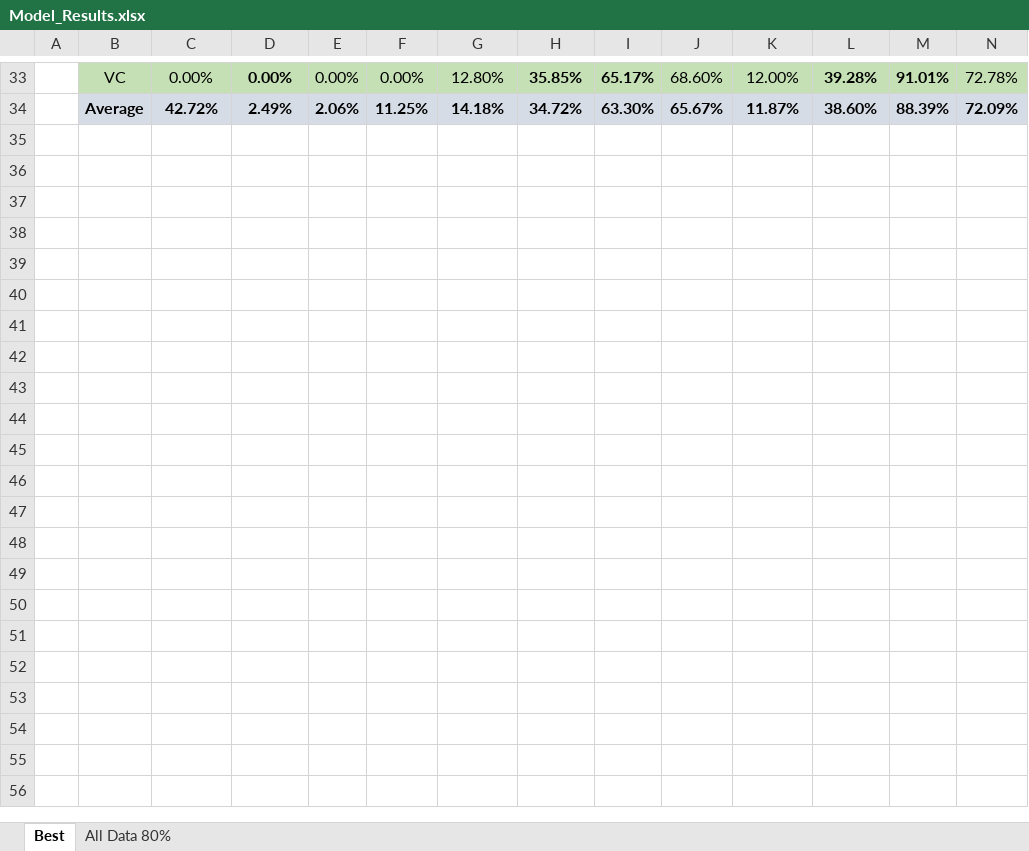
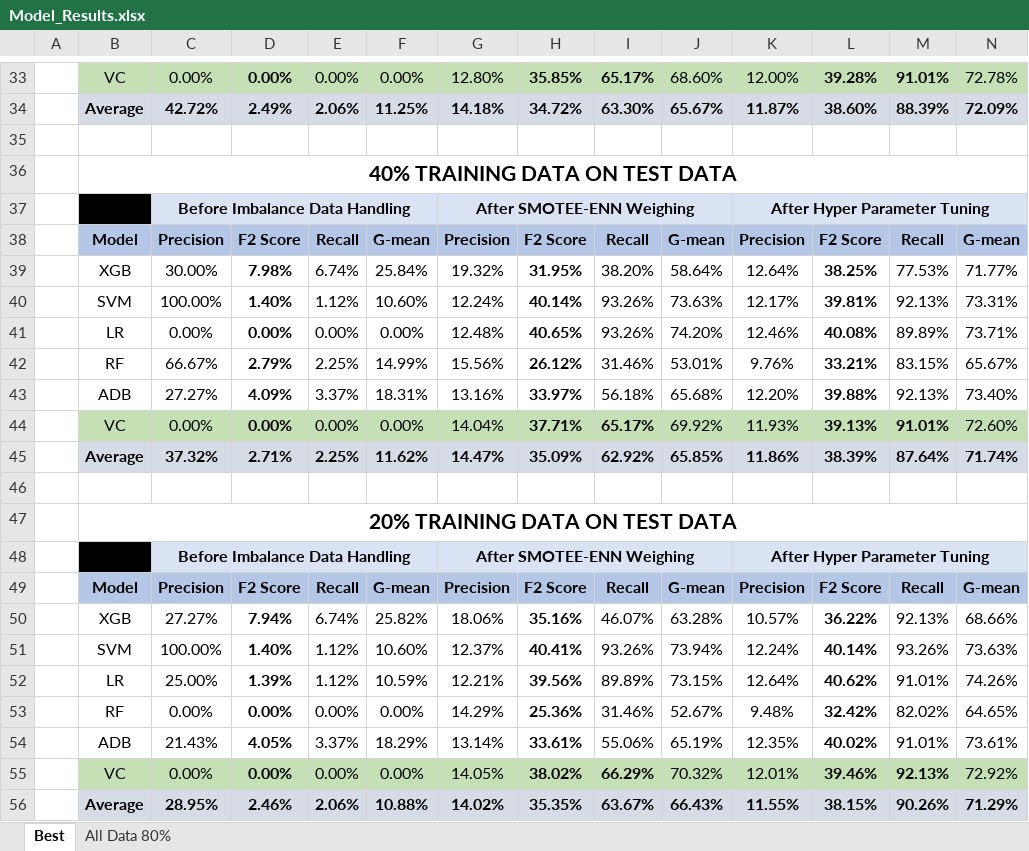
Before and after one commit to IzhakJames/FraudAnalytics, an Excel workbook: Model_Results.xlsx, sheet Best, drawn as a sheet; only a part is shown, gaps mark what is left out; values as stored, in another font and other column widths than the file's, no borders; rows hold the shown columns only; the diff covers the shown part only; the diff names each change by its address in the sheet, - before the commit and + after, or states it on an @@ line.

```diff
--- a/Model_Results.xlsx (sheet Best)
+++ b/Model_Results.xlsx (sheet Best)
+row 35: (empty)
+row 36:  | 40% TRAINING DATA ON TEST DATA
+row 37:  |  | Before Imbalance Data Handling |  |  |  | After SMOTEE-ENN Weighing |  |  |  | After Hyper Parameter Tuning
+row 38:  | Model | Precision | F2 Score | Recall | G-mean | Precision | F2 Score | Recall | G-mean | Precision | F2 Score | Recall | G-mean
+row 39:  | XGB | 30.00% | 7.98% | 6.74% | 25.84% | 19.32% | 31.95% | 38.20% | 58.64% | 12.64% | 38.25% | 77.53% | 71.77%
+row 40:  | SVM | 100.00% | 1.40% | 1.12% | 10.60% | 12.24% | 40.14% | 93.26% | 73.63% | 12.17% | 39.81% | 92.13% | 73.31%
+row 41:  | LR | 0.00% | 0.00% | 0.00% | 0.00% | 12.48% | 40.65% | 93.26% | 74.20% | 12.46% | 40.08% | 89.89% | 73.71%
+row 42:  | RF | 66.67% | 2.79% | 2.25% | 14.99% | 15.56% | 26.12% | 31.46% | 53.01% | 9.76% | 33.21% | 83.15% | 65.67%
+row 43:  | ADB | 27.27% | 4.09% | 3.37% | 18.31% | 13.16% | 33.97% | 56.18% | 65.68% | 12.20% | 39.88% | 92.13% | 73.40%
+row 44:  | VC | 0.00% | 0.00% | 0.00% | 0.00% | 14.04% | 37.71% | 65.17% | 69.92% | 11.93% | 39.13% | 91.01% | 72.60%
+row 45:  | Average | 37.32% | 2.71% | 2.25% | 11.62% | 14.47% | 35.09% | 62.92% | 65.85% | 11.86% | 38.39% | 87.64% | 71.74%
+row 46: (empty)
+row 47:  | 20% TRAINING DATA ON TEST DATA
+row 48:  |  | Before Imbalance Data Handling |  |  |  | After SMOTEE-ENN Weighing |  |  |  | After Hyper Parameter Tuning
+row 49:  | Model | Precision | F2 Score | Recall | G-mean | Precision | F2 Score | Recall | G-mean | Precision | F2 Score | Recall | G-mean
+row 50:  | XGB | 27.27% | 7.94% | 6.74% | 25.82% | 18.06% | 35.16% | 46.07% | 63.28% | 10.57% | 36.22% | 92.13% | 68.66%
+row 51:  | SVM | 100.00% | 1.40% | 1.12% | 10.60% | 12.37% | 40.41% | 93.26% | 73.94% | 12.24% | 40.14% | 93.26% | 73.63%
+row 52:  | LR | 25.00% | 1.39% | 1.12% | 10.59% | 12.21% | 39.56% | 89.89% | 73.15% | 12.64% | 40.62% | 91.01% | 74.26%
+row 53:  | RF | 0.00% | 0.00% | 0.00% | 0.00% | 14.29% | 25.36% | 31.46% | 52.67% | 9.48% | 32.42% | 82.02% | 64.65%
+row 54:  | ADB | 21.43% | 4.05% | 3.37% | 18.29% | 13.14% | 33.61% | 55.06% | 65.19% | 12.35% | 40.02% | 91.01% | 73.61%
+row 55:  | VC | 0.00% | 0.00% | 0.00% | 0.00% | 14.05% | 38.02% | 66.29% | 70.32% | 12.01% | 39.46% | 92.13% | 72.92%
+row 56:  | Average | 28.95% | 2.46% | 2.06% | 10.88% | 14.02% | 35.35% | 63.67% | 66.43% | 11.55% | 38.15% | 90.26% | 71.29%
```
Also changed, not shown: 7 added rows, 7 removed rows and 6 edited cells elsewhere in this sheet, sheet All Data 80%, 16 other files.
